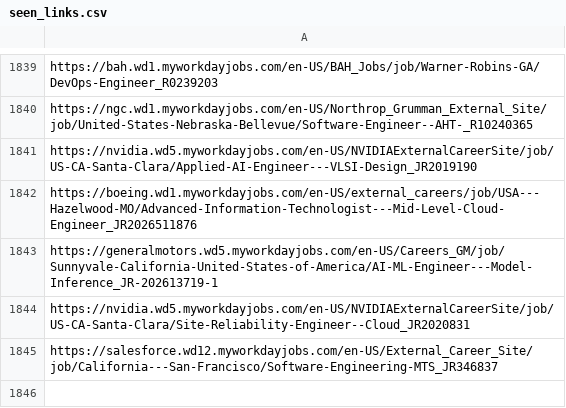
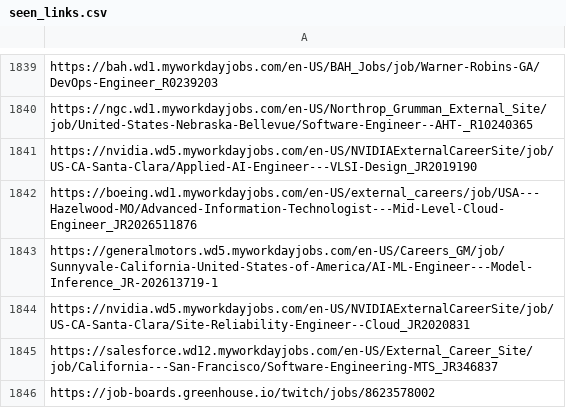
Before and after one commit to harsha271199/job-scraper, a CSV file: seen_links.csv, drawn as a sheet; only a part is shown, gaps mark what is left out; the diff names each change by its address in the sheet, - before the commit and + after, or states it on an @@ line.

```diff
--- a/seen_links.csv
+++ b/seen_links.csv
+row 1846: https://job-boards.greenhouse.io/twitch/jobs/8623578002
```
Also changed, not shown: 2 other files.
